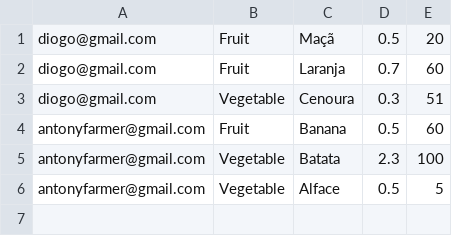
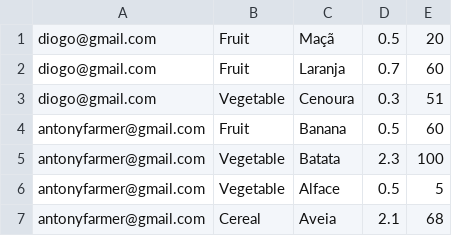
Before and after one commit to Farmers-Market-UPT/farmers-market, a CSV file: FarmersMarket/data/products.csv, drawn as a sheet; the diff names each change by its address in the sheet, - before the commit and + after, or states it on an @@ line.

```diff
--- a/FarmersMarket/data/products.csv
+++ b/FarmersMarket/data/products.csv
+row 7: antonyfarmer@gmail.com | Cereal | Aveia | 2.1 | 68
```
Also changed, not shown: 1 other file.
